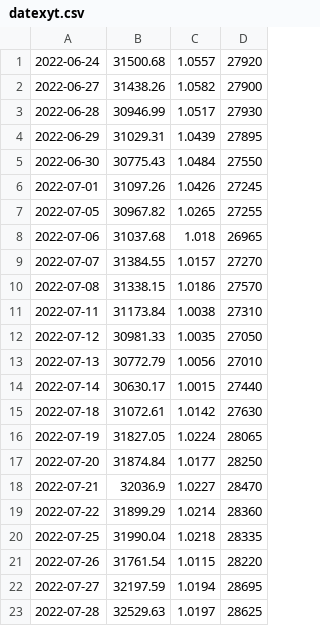
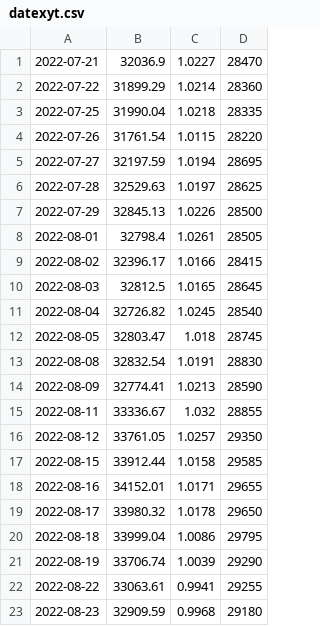
Before and after one commit to BEROCHLU/sakata, a CSV file: csv/datexyt.csv, drawn as a sheet; only a part is shown; the shorter side is filled out with more unchanged rows; the diff covers the shown part only.

```diff
--- a/csv/datexyt.csv
+++ b/csv/datexyt.csv
@@ -1,18 +1 @@
-2022-06-24,31500.68,1.0557,27920
-2022-06-27,31438.26,1.0582,27900
-2022-06-28,30946.99,1.0517,27930
-2022-06-29,31029.31,1.0439,27895
-2022-06-30,30775.43,1.0484,27550
-2022-07-01,31097.26,1.0426,27245
-2022-07-05,30967.82,1.0265,27255
-2022-07-06,31037.68,1.018,26965
-2022-07-07,31384.55,1.0157,27270
-2022-07-08,31338.15,1.0186,27570
-2022-07-11,31173.84,1.0038,27310
-2022-07-12,30981.33,1.0035,27050
-2022-07-13,30772.79,1.0056,27010
-2022-07-14,30630.17,1.0015,27440
-2022-07-18,31072.61,1.0142,27630
-2022-07-19,31827.05,1.0224,28065
-2022-07-20,31874.84,1.0177,28250
 2022-07-21,32036.9,1.0227,28470
```
Also changed, not shown: 17 added rows elsewhere in this file, csv/hdatexyt.csv, 4 other files.
